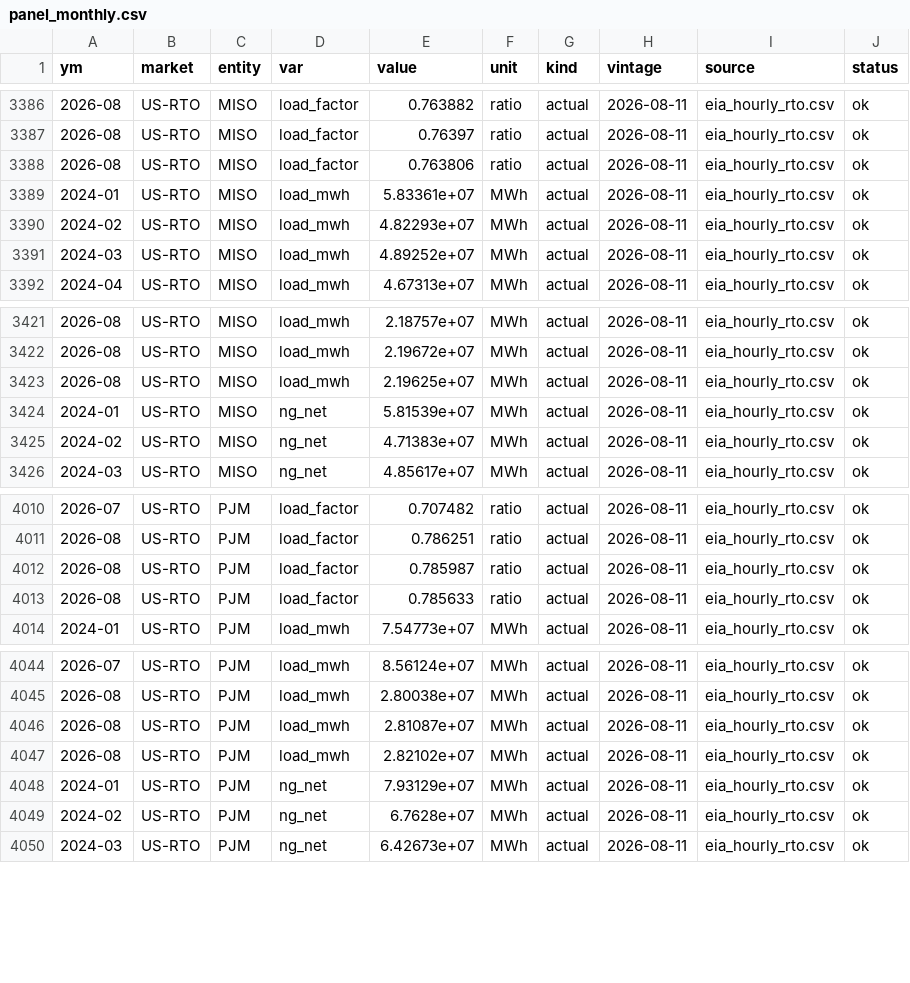
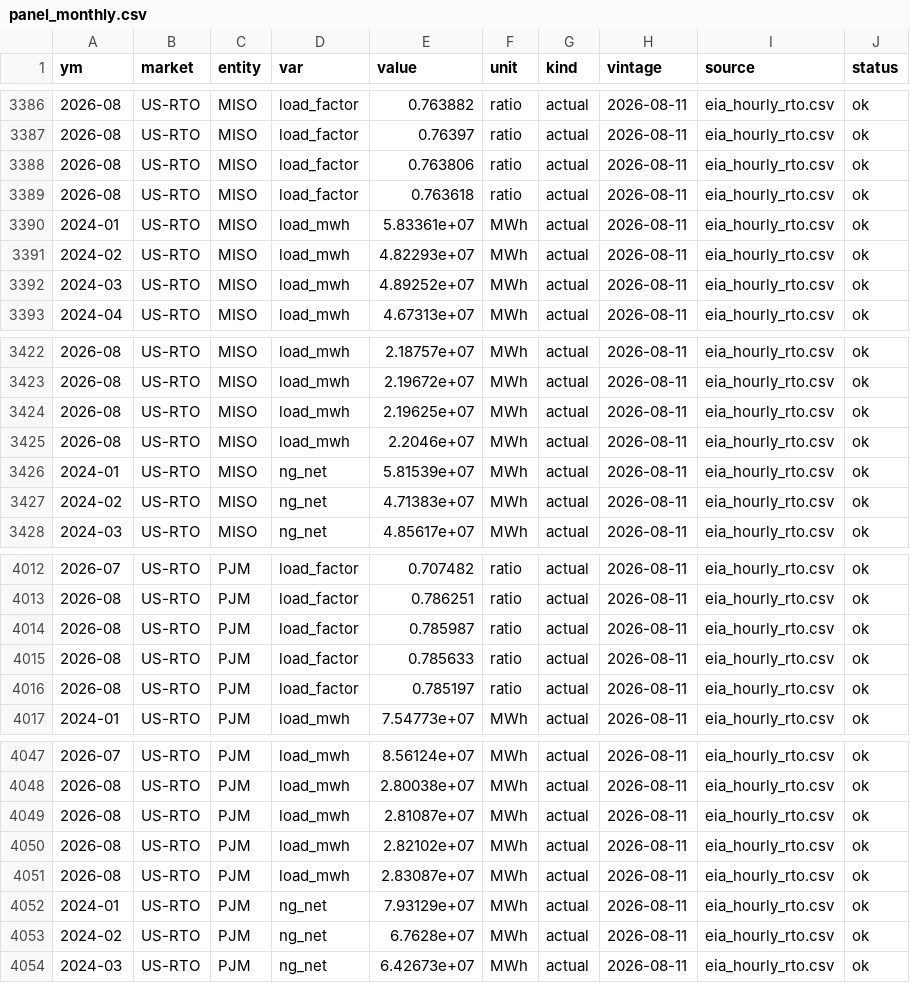
Before and after one commit to bnkim192/eia-harvester, a CSV file: panel_monthly.csv, drawn as a sheet; only a part is shown, gaps mark what is left out; the diff names each change by its address in the sheet, - before the commit and + after, or states it on an @@ line.

```diff
--- a/panel_monthly.csv
+++ b/panel_monthly.csv
+row 3389: 2026-08 | US-RTO | MISO | load_factor | 0.763618 | ratio | actual | 2026-08-11 | eia_hourly_rto.csv | ok
+row 3425: 2026-08 | US-RTO | MISO | load_mwh | 2.2046e+07 | MWh | actual | 2026-08-11 | eia_hourly_rto.csv | ok
+row 4016: 2026-08 | US-RTO | PJM | load_factor | 0.785197 | ratio | actual | 2026-08-11 | eia_hourly_rto.csv | ok
+row 4051: 2026-08 | US-RTO | PJM | load_mwh | 2.83087e+07 | MWh | actual | 2026-08-11 | eia_hourly_rto.csv | ok
```
Also changed, not shown: growth_monthly.csv, 6 other files.
